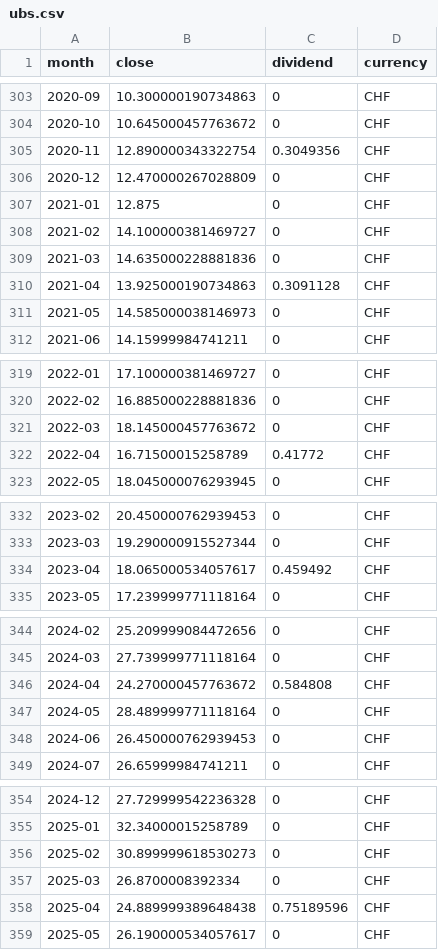
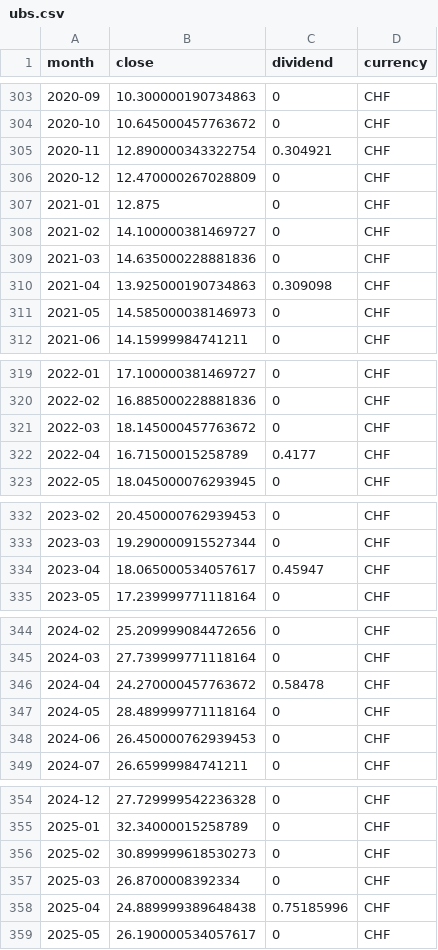
Before and after one commit to meisserecon/marketsim, a CSV file: data/raw/yahoo/ubs.csv, drawn as a sheet; only a part is shown, gaps mark what is left out; the diff covers the shown part only.

```diff
--- a/data/raw/yahoo/ubs.csv
+++ b/data/raw/yahoo/ubs.csv
@@ -304,3 +304,3 @@ month,close,dividend,currency
 2020-10,10.645000457763672,0,CHF
-2020-11,12.890000343322754,0.3049356,CHF
+2020-11,12.890000343322754,0.304921,CHF
 2020-12,12.470000267028809,0,CHF
@@ -309,3 +309,3 @@ month,close,dividend,currency
 2021-03,14.635000228881836,0,CHF
-2021-04,13.925000190734863,0.3091128,CHF
+2021-04,13.925000190734863,0.309098,CHF
 2021-05,14.585000038146973,0,CHF
@@ -321,3 +321,3 @@ month,close,dividend,currency
 2022-03,18.145000457763672,0,CHF
-2022-04,16.71500015258789,0.41772,CHF
+2022-04,16.71500015258789,0.4177,CHF
 2022-05,18.045000076293945,0,CHF
@@ -333,3 +333,3 @@ month,close,dividend,currency
 2023-03,19.290000915527344,0,CHF
-2023-04,18.065000534057617,0.459492,CHF
+2023-04,18.065000534057617,0.45947,CHF
 2023-05,17.239999771118164,0,CHF
@@ -345,3 +345,3 @@ month,close,dividend,currency
 2024-03,27.739999771118164,0,CHF
-2024-04,24.270000457763672,0.584808,CHF
+2024-04,24.270000457763672,0.58478,CHF
 2024-05,28.489999771118164,0,CHF
@@ -357,3 +357,3 @@ month,close,dividend,currency
 2025-03,26.8700008392334,0,CHF
-2025-04,24.889999389648438,0.75189596,CHF
+2025-04,24.889999389648438,0.75185996,CHF
 2025-05,26.190000534057617,0,CHF
```
Also changed, not shown: 1 edited cell elsewhere in this file, 12 other files.
